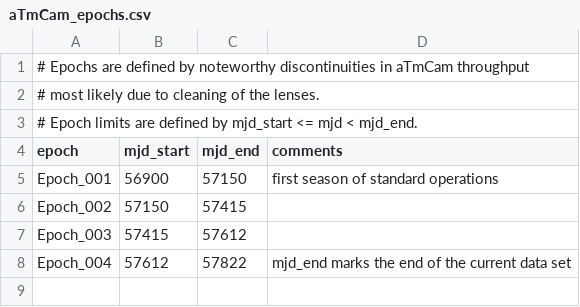
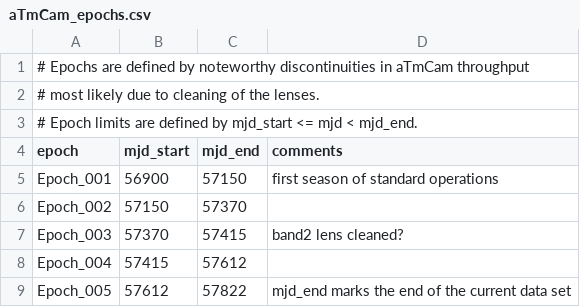
Before and after one commit to DouglasLeeTucker/aTmCam_analysis, a CSV file: data/aTmCam_epochs.csv, drawn as a sheet.

Commit message:
Added new epoch due to likely band2 lens cleaning

```diff
--- a/data/aTmCam_epochs.csv
+++ b/data/aTmCam_epochs.csv
@@ -5,4 +5,5 @@ epoch,mjd_start,mjd_end,comments
 Epoch_001,56900,57150,first season of standard operations
-Epoch_002,57150,57415,
-Epoch_003,57415,57612,
-Epoch_004,57612,57822,mjd_end marks the end of the current data set
+Epoch_002,57150,57370,
+Epoch_003,57370,57415,band2 lens cleaned?
+Epoch_004,57415,57612,
+Epoch_005,57612,57822,mjd_end marks the end of the current data set
```
